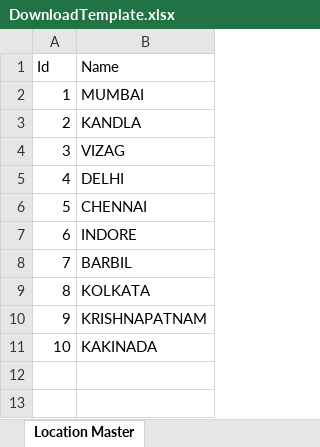
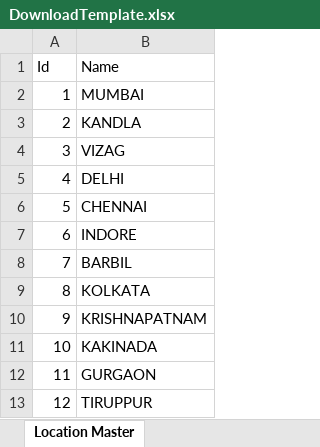
Before and after one commit to fayeki2e/CotecnaLeao, an Excel workbook: TechParvaLEAO/Uploads/DownloadTemplate.xlsx, sheet Location Master, drawn as a sheet; values as stored, in another font and other column widths than the file's, no borders; table styles not drawn; the diff names each change by its address in the sheet, - before the commit and + after, or states it on an @@ line.

```diff
--- a/TechParvaLEAO/Uploads/DownloadTemplate.xlsx (sheet Location Master)
+++ b/TechParvaLEAO/Uploads/DownloadTemplate.xlsx (sheet Location Master)
+row 12: 11 | GURGAON
+row 13: 12 | TIRUPPUR
```
Also changed, not shown: sheet Employee Reporting Master, sheet Employee Import, sheet Designation Master, sheet Teams Master, sheet AuthorzationProfile Master, TechParvaLEAO/Uploads/DownloadTemplate (1).xlsx, 2 other files.
